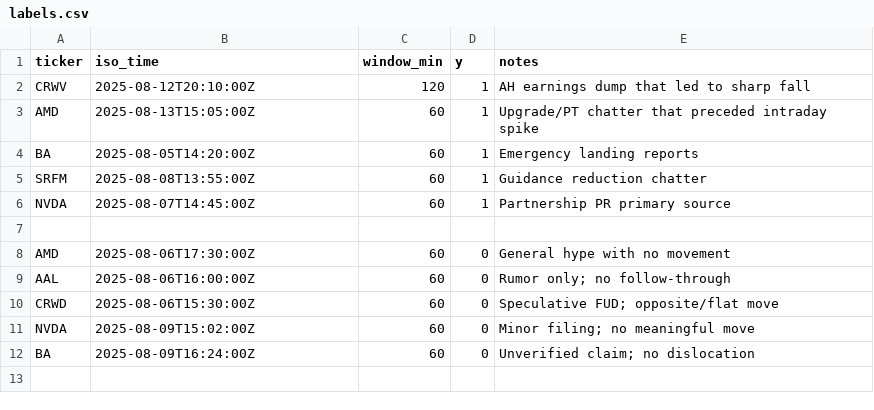
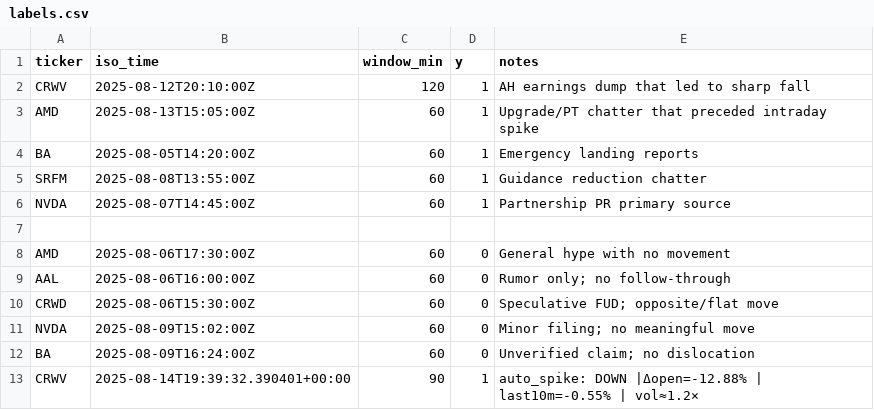
Before and after one commit to prospectman15/EarlyNewsChecker, a CSV file: dataset/labels.csv, drawn as a sheet; the diff names each change by its address in the sheet, - before the commit and + after, or states it on an @@ line.

```diff
--- a/dataset/labels.csv
+++ b/dataset/labels.csv
+row 13: CRWV | 2025-08-14T19:39:32.390401+00:00 | 90 | 1 | auto_spike: DOWN |Δopen=-12.88% | last10m=-0.55% | vol≈1.2×
```
Also changed, not shown: 3 other files.
